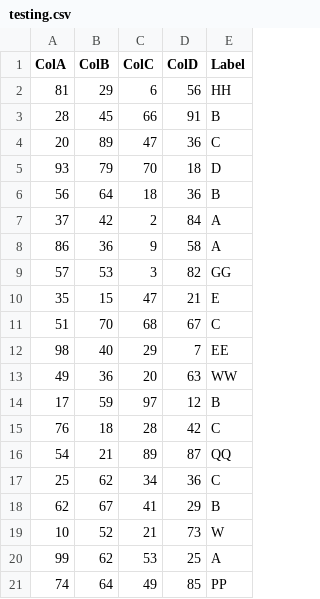
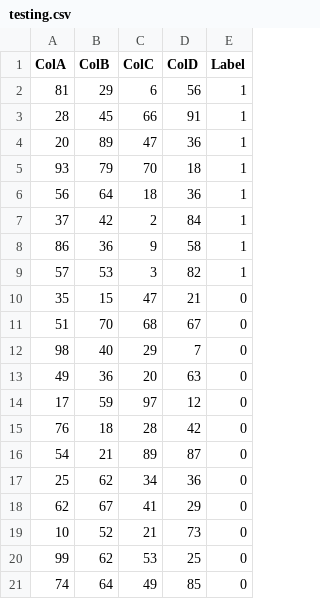
Before and after one commit to MariosIgkiempor/GRPTeam02, a CSV file: src/parsing/datasets/testing.csv, drawn as a sheet.

Commit message:
implemented cross-column correlation coefficient as measure of structure

```diff
--- a/src/parsing/datasets/testing.csv
+++ b/src/parsing/datasets/testing.csv
@@ -1,21 +1,21 @@
 ColA,ColB,ColC,ColD,Label
-81,29,6,56,HH
-28,45,66,91,B
-20,89,47,36,C
-93,79,70,18,D
-56,64,18,36,B
-37,42,2,84,A
-86,36,9,58,A
-57,53,3,82,GG
-35,15,47,21,E
-51,70,68,67,C
-98,40,29,7,EE
-49,36,20,63,WW
-17,59,97,12,B
-76,18,28,42,C
-54,21,89,87,QQ
-25,62,34,36,C
-62,67,41,29,B
-10,52,21,73,W
-99,62,53,25,A
-74,64,49,85,PP
+81,29,6,56,1
+28,45,66,91,1
+20,89,47,36,1
+93,79,70,18,1
+56,64,18,36,1
+37,42,2,84,1
+86,36,9,58,1
+57,53,3,82,1
+35,15,47,21,0
+51,70,68,67,0
+98,40,29,7,0
+49,36,20,63,0
+17,59,97,12,0
+76,18,28,42,0
+54,21,89,87,0
+25,62,34,36,0
+62,67,41,29,0
+10,52,21,73,0
+99,62,53,25,0
+74,64,49,85,0
```
Also changed, not shown: 2 other files.
